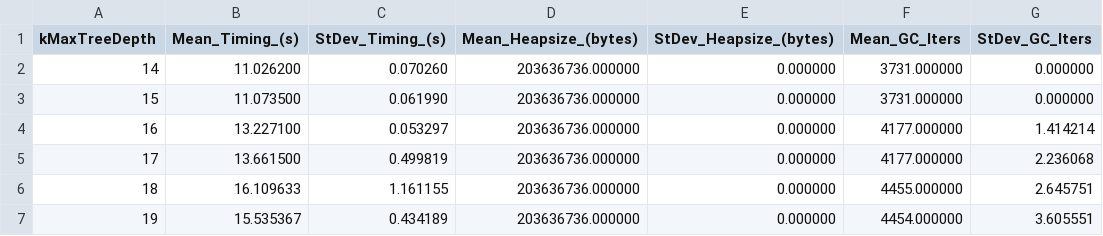
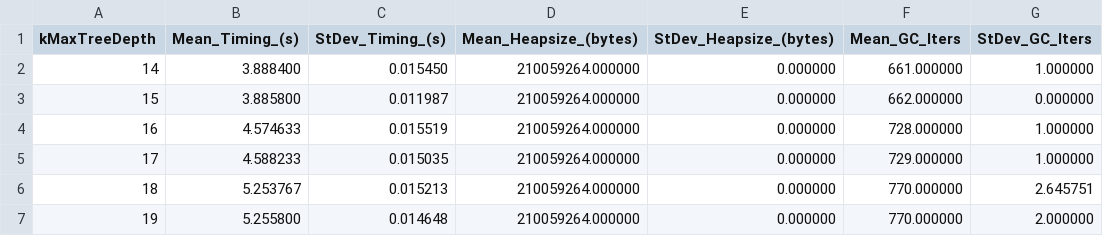
Before and after one commit to henry-thompson/writewatch-benchmarks, a TSV file: boehm/results.writewatch.kLongLivedTreeDepth=17.tsv, drawn as a sheet.

```diff
--- a/boehm/results.writewatch.kLongLivedTreeDepth=17.tsv
+++ b/boehm/results.writewatch.kLongLivedTreeDepth=17.tsv
@@ -1,7 +1,7 @@
 kMaxTreeDepth	Mean_Timing_(s)	StDev_Timing_(s)	Mean_Heapsize_(bytes)	StDev_Heapsize_(bytes)	Mean_GC_Iters	StDev_GC_Iters
-14	11.026200	0.070260	203636736.000000	0.000000	3731.000000	0.000000
-15	11.073500	0.061990	203636736.000000	0.000000	3731.000000	0.000000
-16	13.227100	0.053297	203636736.000000	0.000000	4177.000000	1.414214
-17	13.661500	0.499819	203636736.000000	0.000000	4177.000000	2.236068
-18	16.109633	1.161155	203636736.000000	0.000000	4455.000000	2.645751
-19	15.535367	0.434189	203636736.000000	0.000000	4454.000000	3.605551
+14	3.888400	0.015450	210059264.000000	0.000000	661.000000	1.000000
+15	3.885800	0.011987	210059264.000000	0.000000	662.000000	0.000000
+16	4.574633	0.015519	210059264.000000	0.000000	728.000000	1.000000
+17	4.588233	0.015035	210059264.000000	0.000000	729.000000	1.000000
+18	5.253767	0.015213	210059264.000000	0.000000	770.000000	2.645751
+19	5.255800	0.014648	210059264.000000	0.000000	770.000000	2.000000
```
Also changed, not shown: boehm/results-writewatch.tsv, boehm/results.baseline.kLongLivedTreeDepth=17.tsv, 7 other files.
